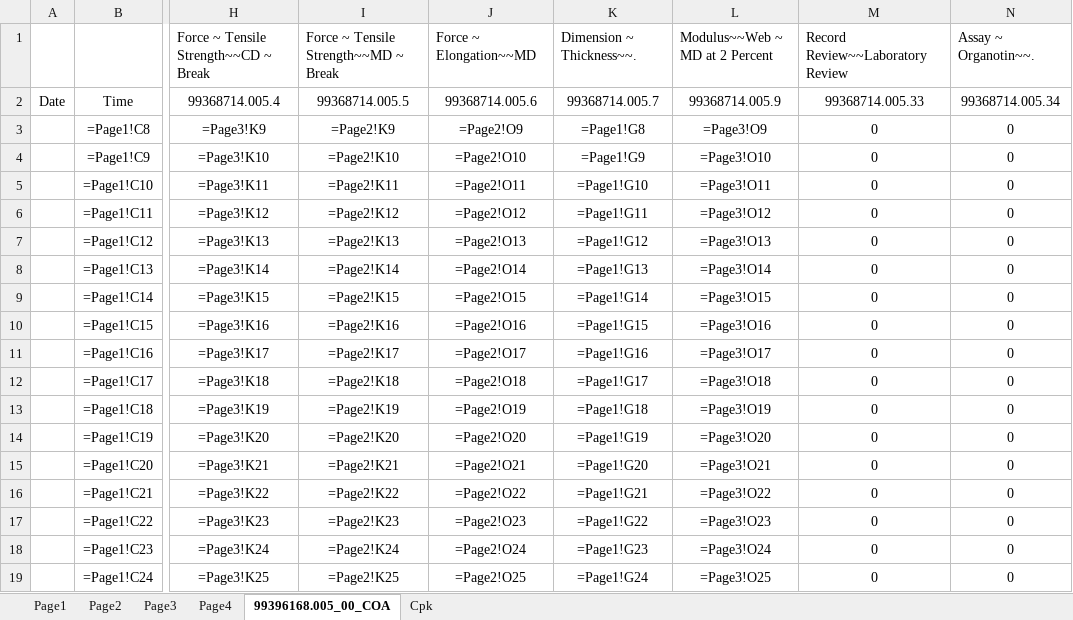
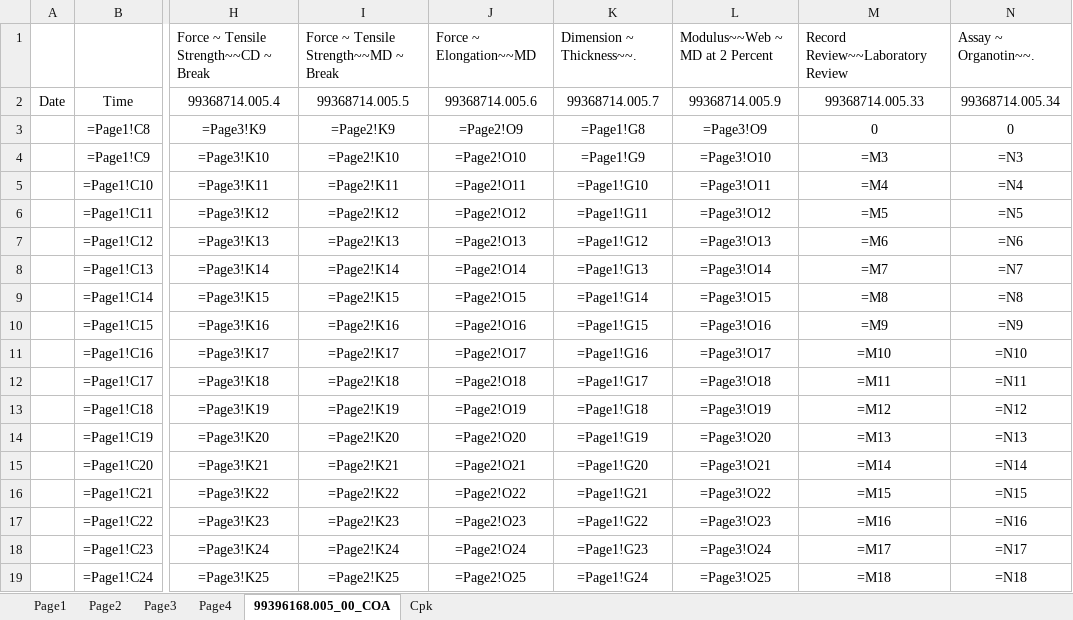
Before and after one commit to dev-vision-ai/SwansonIndiaPortal, an Excel workbook: backend/templates/102-18c-white.xlsx, sheet 99396168.005_00_COA, drawn as a sheet; only a part is shown, gaps mark what is left out; values as stored, in another font and other column widths than the file's, no borders; formulas are shown in place of their values; the diff covers the shown part only; the diff names each change by its address in the sheet, - before the commit and + after, or states it on an @@ line.

```diff
--- a/backend/templates/102-18c-white.xlsx (sheet 99396168.005_00_COA)
+++ b/backend/templates/102-18c-white.xlsx (sheet 99396168.005_00_COA)
-M4: 0
+M4: =M3
-N4: 0
+N4: =N3
-M5: 0
+M5: =M4
-N5: 0
+N5: =N4
-M6: 0
+M6: =M5
-N6: 0
+N6: =N5
-M7: 0
+M7: =M6
-N7: 0
+N7: =N6
-M8: 0
+M8: =M7
-N8: 0
+N8: =N7
-M9: 0
+M9: =M8
-N9: 0
+N9: =N8
-M10: 0
+M10: =M9
-N10: 0
+N10: =N9
-M11: 0
+M11: =M10
-N11: 0
+N11: =N10
-M12: 0
+M12: =M11
-N12: 0
+N12: =N11
-M13: 0
+M13: =M12
-N13: 0
+N13: =N12
-M14: 0
+M14: =M13
-N14: 0
+N14: =N13
-M15: 0
+M15: =M14
-N15: 0
+N15: =N14
-M16: 0
+M16: =M15
-N16: 0
+N16: =N15
-M17: 0
+M17: =M16
-N17: 0
+N17: =N16
-M18: 0
+M18: =M17
-N18: 0
+N18: =N17
-M19: 0
+M19: =M18
-N19: 0
+N19: =N18
```
Also changed, not shown: 26 edited cells elsewhere in this sheet, backend/templates/168-16c-white.xlsx, backend/templates/168-18c-white-jeddah.xlsx, 30 other files.
